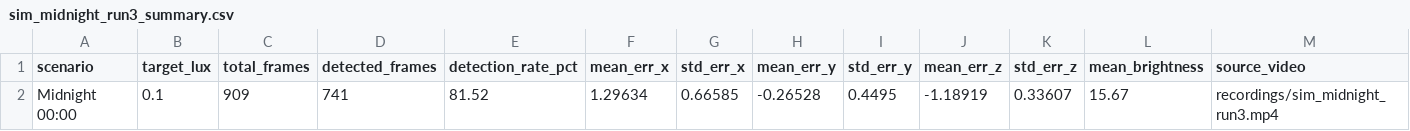
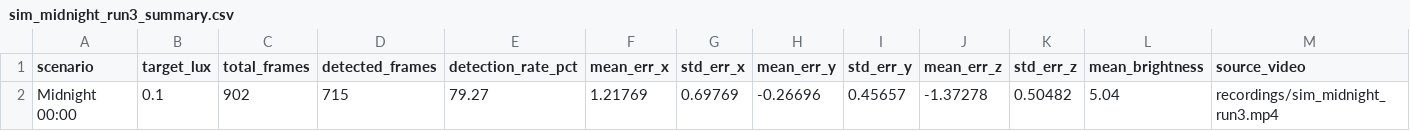
Before and after one commit to Raf-Pimentel/Paper-ERC-Night-Task-Simulation, a CSV file: results/summary/sim_midnight_run3_summary.csv, drawn as a sheet; removed rows and columns are numbered as before the commit, all else as after; the diff names each change by its address in the sheet, - before the commit and + after, or states it on an @@ line.

```diff
--- a/results/summary/sim_midnight_run3_summary.csv
+++ b/results/summary/sim_midnight_run3_summary.csv
-row 2: Midnight 00:00 | 0.1 | 909 | 741 | 81.52 | 1.29634 | 0.66585 | -0.26528 | 0.4495 | -1.18919 | 0.33607 | 15.67 | recordings/sim_midnight_run3.mp4
+row 2: Midnight 00:00 | 0.1 | 902 | 715 | 79.27 | 1.21769 | 0.69769 | -0.26696 | 0.45657 | -1.37278 | 0.50482 | 5.04 | recordings/sim_midnight_run3.mp4
```
Also changed, not shown: results/raw/sim_midnight_run1_raw.csv, results/raw/sim_midnight_run3_raw.csv, 8 other files.
